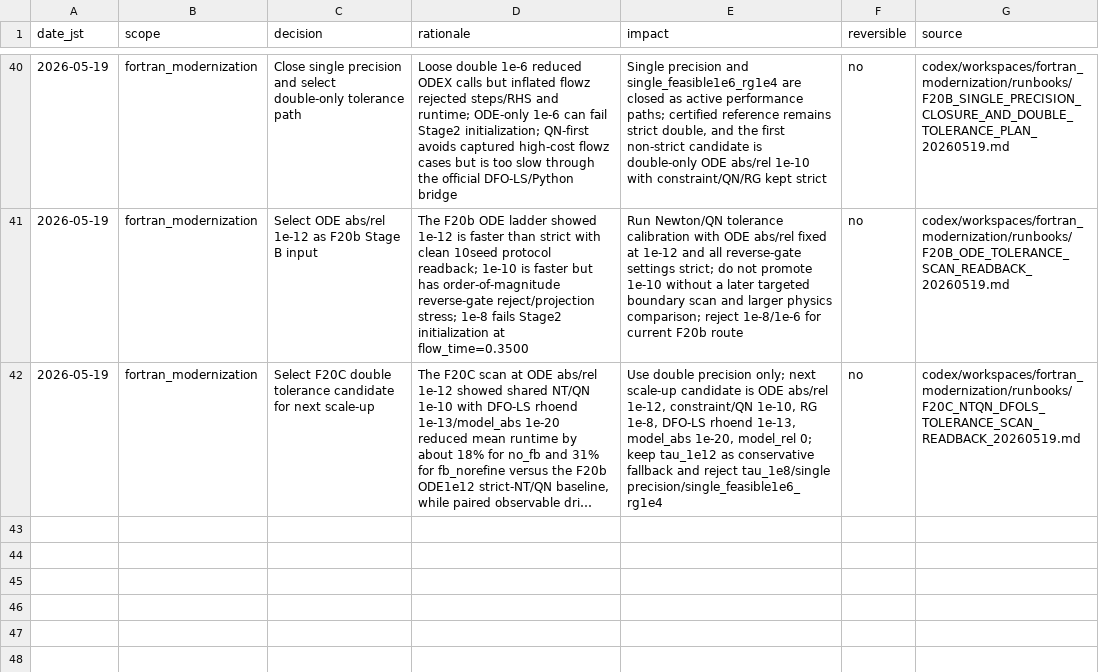
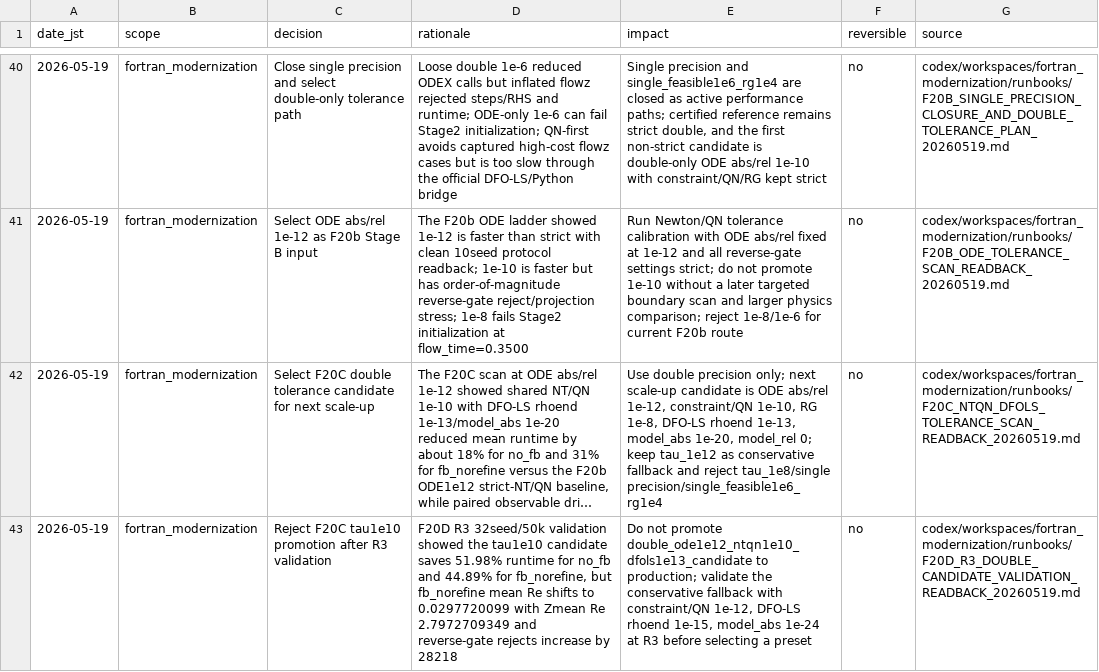
Before and after one commit to C-Y-Chou/generalized-thimble-hmc, a TSV file: codex/state/DECISIONS.tsv, drawn as a sheet; only a part is shown, gaps mark what is left out; long unchanged cells end in …; the diff names each change by its address in the sheet, - before the commit and + after, or states it on an @@ line.

Commit message:
Record F20D R3 validation readback

```diff
--- a/codex/state/DECISIONS.tsv
+++ b/codex/state/DECISIONS.tsv
+row 43: 2026-05-19 | fortran_modernization | Reject F20C tau1e10 promotion after R3 validation | F20D R3 32seed/50k validation showed the tau1e10 candidate saves 51.98% runtime for no_fb and 44.89% for fb_norefine, but fb_norefine mean Re shifts to 0.0297720099 with Zmean Re 2.7972709349 and reverse-gate rejects increase by 28218 | Do not promote double_ode1e12_ntqn1e10_dfols1e13_candidate to production; validate the conservative fallback with constraint/QN 1e-12, DFO-LS rhoend 1e-15, model_abs 1e-24 at R3 before selecting a preset | no | codex/workspaces/fortran_modernization/runbooks/F20D_R3_DOUBLE_CANDIDATE_VALIDATION_READBACK_20260519.md
```
Also changed, not shown: codex/state/OPEN_ITEMS.tsv, codex/workspaces/fortran_modernization/state/CLUSTER02_SCHEDULER_REQUESTS.tsv, 4 other files.
